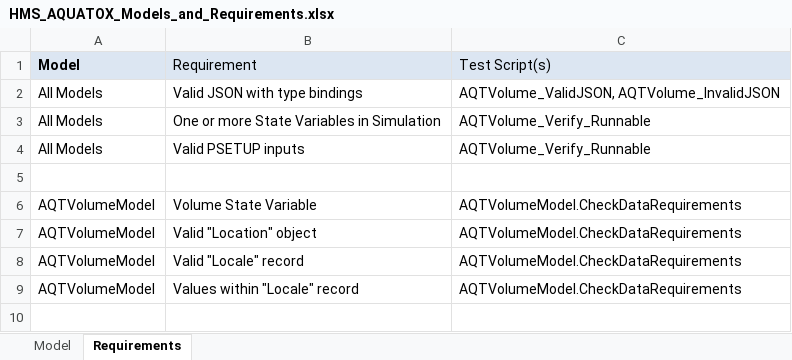
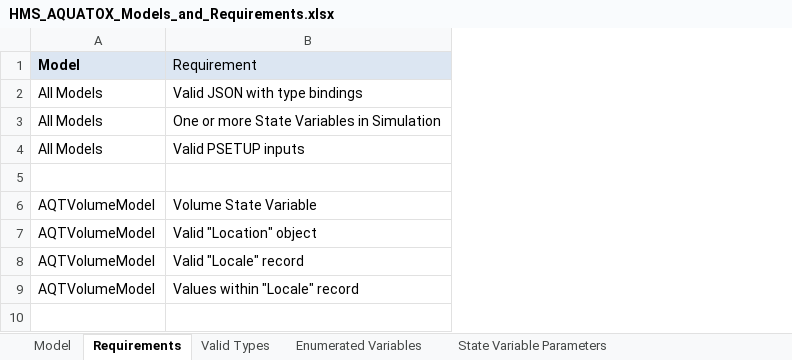
Before and after one commit to quanted/hms, an Excel workbook: Data.Simulate.AQUATOX/DOCS/HMS_AQUATOX_Models_and_Requirements.xlsx, sheet Requirements, drawn as a sheet; only a part is shown; values as stored, in another font and other column widths than the file's, no borders; the diff names each change by its address in the sheet, - before the commit and + after, or states it on an @@ line.

Commit message:
Completed draft of AQUATOX_JSON_Structure.docx
Added ChemicalRecord_Specs, ReminRecord_Specs documents
Cleaned up code of non-used parameters (relevant to AQUATOX 3.2 but not yet HMS)
Re-ran test scripts.  Minor refinement to OM test scripts and input JSON.
Added data to HMS_AQUATOX_Models_and_Requirements Excel document
Added example JSON where AQUATOX is driven by HMS output.

```diff
--- a/Data.Simulate.AQUATOX/DOCS/HMS_AQUATOX_Models_and_Requirements.xlsx (sheet Requirements)
+++ b/Data.Simulate.AQUATOX/DOCS/HMS_AQUATOX_Models_and_Requirements.xlsx (sheet Requirements)
+sheet tab: Valid Types
+sheet tab: Enumerated Variables
+sheet tab: State Variable Parameters
@@ column C (Test Script(s)) hidden, rows 2-9: AQTVolume_ValidJSON, AQTVolume_InvalidJSON | AQTVolume_Verify_Runnable | AQTVolume_Verify_Runnable |  | AQTVolumeModel.CheckDataRequirements | AQTVolumeModel.CheckDataRequirements | AQTVolumeModel.CheckDataRequirements | AQTVolumeModel.CheckDataRequirements @@
```
Also changed, not shown: sheet Model, 13 other files.
